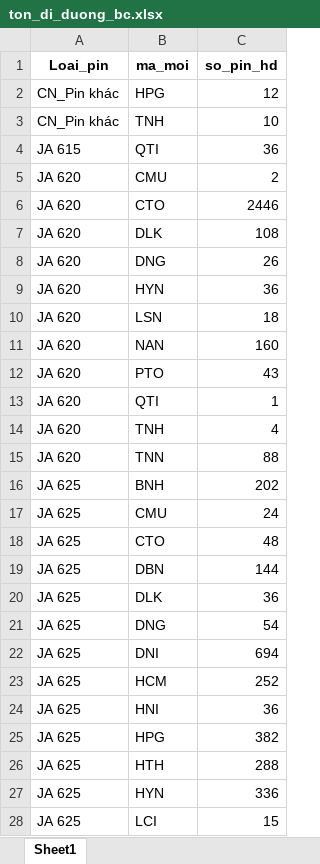
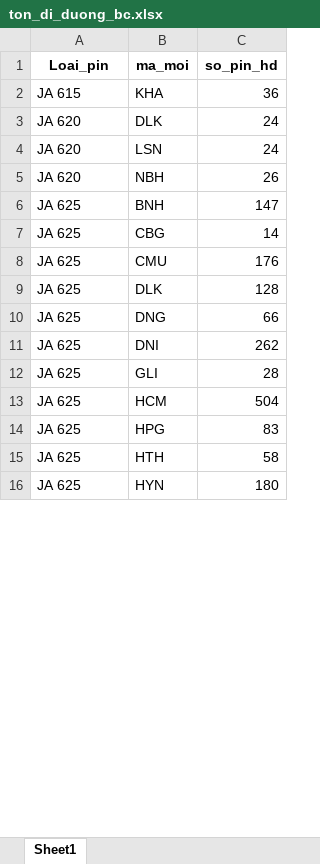
Before and after one commit to Nhunggg1612/dashboard_tonkho_tampin, an Excel workbook: data/ton_di_duong_bc.xlsx, sheet Sheet1, drawn as a sheet; only a part is shown; values as stored, in another font and other column widths than the file's, no borders; removed rows and columns are numbered as before the commit, all else as after; the diff covers the shown part only; the diff names each change by its address in the sheet, - before the commit and + after, or states it on an @@ line.

```diff
--- a/data/ton_di_duong_bc.xlsx (sheet Sheet1)
+++ b/data/ton_di_duong_bc.xlsx (sheet Sheet1)
-row 2: CN_Pin khác | HPG | 12
-row 3: CN_Pin khác | TNH | 10
-B2 (ma_moi): QTI
+B2 (ma_moi): KHA
-row 5: JA 620 | CMU | 2
-row 6: JA 620 | CTO | 2446
-C3 (so_pin_hd): 108
+C3 (so_pin_hd): 24
-row 8: JA 620 | DNG | 26
-row 9: JA 620 | HYN | 36
-C4 (so_pin_hd): 18
+C4 (so_pin_hd): 24
-row 11: JA 620 | NAN | 160
-row 12: JA 620 | PTO | 43
-row 13: JA 620 | QTI | 1
-B5 (ma_moi): TNH
+B5 (ma_moi): NBH
-C5 (so_pin_hd): 4
+C5 (so_pin_hd): 26
-row 15: JA 620 | TNN | 88
-C6 (so_pin_hd): 202
+C6 (so_pin_hd): 147
+row 7: JA 625 | CBG | 14
-C8 (so_pin_hd): 24
+C8 (so_pin_hd): 176
-row 18: JA 625 | CTO | 48
-row 19: JA 625 | DBN | 144
-C9 (so_pin_hd): 36
+C9 (so_pin_hd): 128
-C10 (so_pin_hd): 54
+C10 (so_pin_hd): 66
-C11 (so_pin_hd): 694
+C11 (so_pin_hd): 262
+row 12: JA 625 | GLI | 28
-C13 (so_pin_hd): 252
+C13 (so_pin_hd): 504
-row 24: JA 625 | HNI | 36
-C14 (so_pin_hd): 382
+C14 (so_pin_hd): 83
-C15 (so_pin_hd): 288
+C15 (so_pin_hd): 58
-C16 (so_pin_hd): 336
+C16 (so_pin_hd): 180
-row 28: JA 625 | LCI | 15
```
Also changed, not shown: 9 added rows, 5 removed rows and 28 edited cells elsewhere in this sheet, data/nv_aio_bc.xlsx, data/ton_chuanhap.xlsx, 49 other files.
